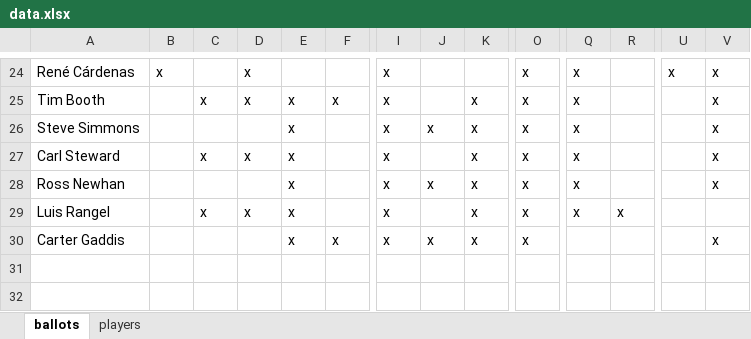
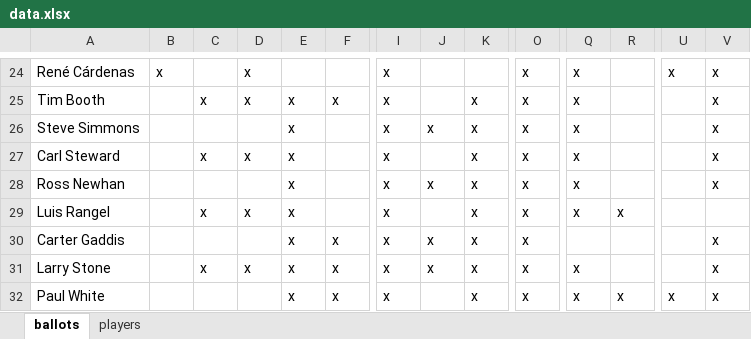
Before and after one commit to deppen8/bbhof_dash, an Excel workbook: data.xlsx, sheet ballots, drawn as a sheet; only a part is shown, gaps mark what is left out; values as stored, in another font and other column widths than the file's, no borders; rows hold the shown columns only; the diff names each change by its address in the sheet, - before the commit and + after, or states it on an @@ line.

Commit message:
add Stone and White ballots

```diff
--- a/data.xlsx (sheet ballots)
+++ b/data.xlsx (sheet ballots)
+row 31: Larry Stone |  | x | x | x | x | x | x | x | x | x |  |  | x
+row 32: Paul White |  |  |  | x | x | x |  | x | x | x | x | x | x
```
Also changed, not shown: 1 other file.
